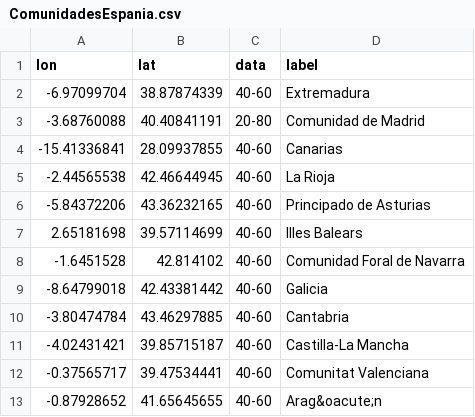
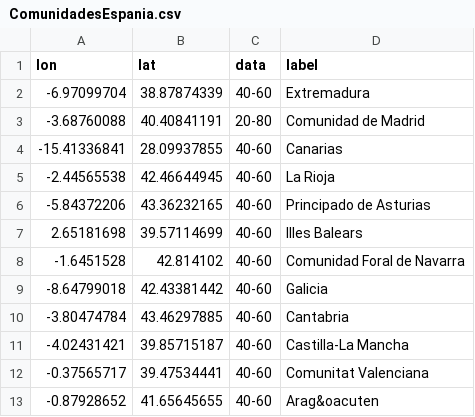
Before and after one commit to VictorHernadez/provincias-capitales, a CSV file: ComunidadesEspania.csv, drawn as a sheet.

Commit message:
Add files via upload

```diff
--- a/ComunidadesEspania.csv
+++ b/ComunidadesEspania.csv
@@ -12,2 +12,2 @@ lon,lat,data,label
 -0.37565717,39.47534441,40-60,Comunitat Valenciana
--0.87928652,41.65645655,40-60,Arag&oacute;n
+-0.87928652,41.65645655,40-60,Arag&oacuten
```
